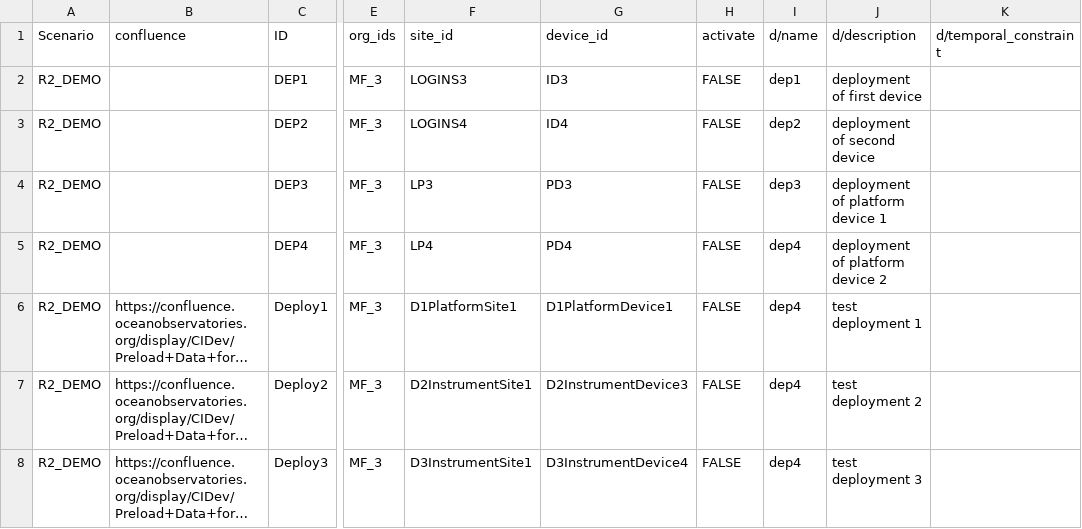
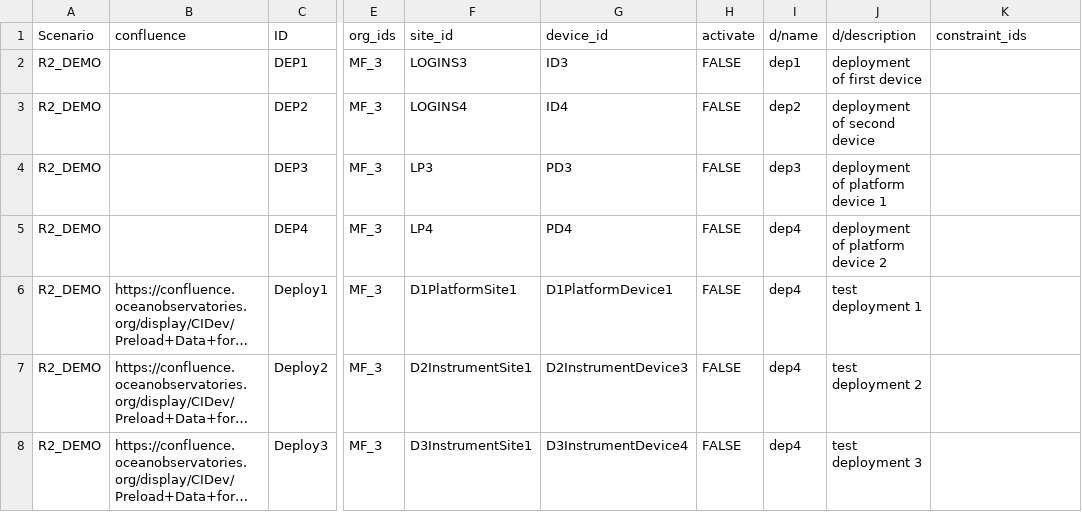
Before and after one commit to ooici/ion-definitions, a CSV file: res/preload/r2_ioc/Deployment.csv, drawn as a sheet; only a part is shown, gaps mark what is left out; long unchanged cells end in …; the diff names each change by its address in the sheet, - before the commit and + after, or states it on an @@ line.

```diff
--- a/res/preload/r2_ioc/Deployment.csv
+++ b/res/preload/r2_ioc/Deployment.csv
-K1: d/temporal_constraint
+K1: constraint_ids
```
Also changed, not shown: res/preload/r2_ioc/DataProduct.csv, res/preload/r2_ioc/InstrumentSite.csv, 4 other files.
